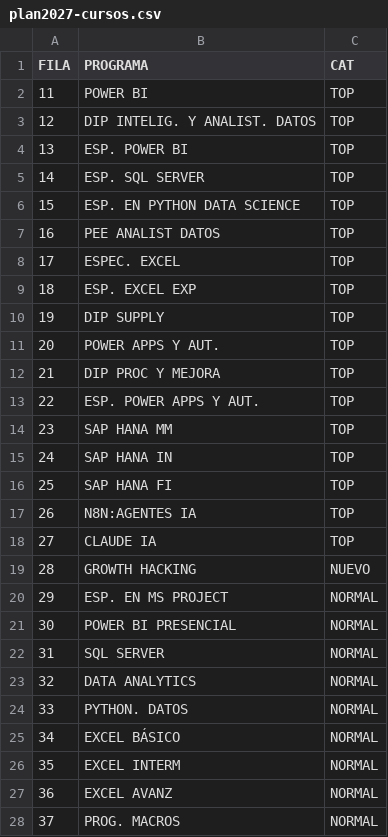
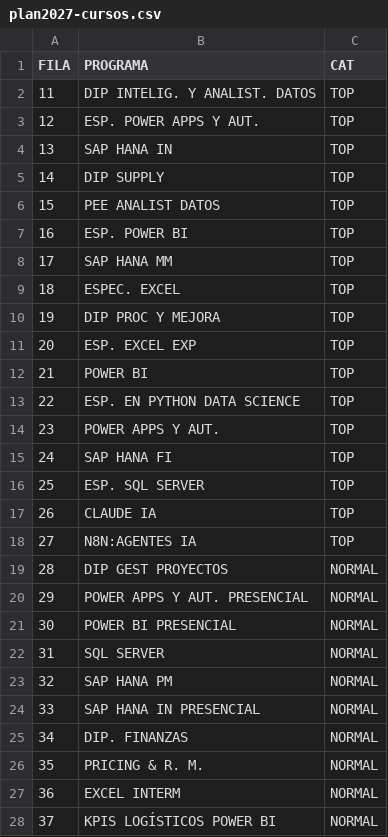
Before and after one commit to 1608-EQUIPOSISTEMAS/coreWE, a CSV file: scripts/plan2027-cursos.csv, drawn as a sheet; only a part is shown; the diff covers the shown part only.

```diff
--- a/scripts/plan2027-cursos.csv
+++ b/scripts/plan2027-cursos.csv
@@ -1,28 +1,28 @@
 FILA;PROGRAMA;CAT
-11;POWER BI;TOP
-12;DIP INTELIG. Y ANALIST. DATOS;TOP
-13;ESP. POWER BI;TOP
-14;ESP. SQL SERVER;TOP
-15;ESP. EN PYTHON DATA SCIENCE;TOP
-16;PEE ANALIST DATOS;TOP
-17;ESPEC. EXCEL;TOP
-18;ESP. EXCEL EXP;TOP
-19;DIP SUPPLY;TOP
-20;POWER APPS Y AUT.;TOP
-21;DIP PROC Y MEJORA;TOP
-22;ESP. POWER APPS Y AUT.;TOP
-23;SAP HANA MM;TOP
-24;SAP HANA IN;TOP
-25;SAP HANA FI;TOP
-26;N8N:AGENTES IA;TOP
-27;CLAUDE IA;TOP
-28;GROWTH HACKING;NUEVO
-29;ESP. EN MS PROJECT;NORMAL
+11;DIP INTELIG. Y ANALIST. DATOS;TOP
+12;ESP. POWER APPS Y AUT.;TOP
+13;SAP HANA IN;TOP
+14;DIP SUPPLY;TOP
+15;PEE ANALIST DATOS;TOP
+16;ESP. POWER BI;TOP
+17;SAP HANA MM;TOP
+18;ESPEC. EXCEL;TOP
+19;DIP PROC Y MEJORA;TOP
+20;ESP. EXCEL EXP;TOP
+21;POWER BI;TOP
+22;ESP. EN PYTHON DATA SCIENCE;TOP
+23;POWER APPS Y AUT.;TOP
+24;SAP HANA FI;TOP
+25;ESP. SQL SERVER;TOP
+26;CLAUDE IA;TOP
+27;N8N:AGENTES IA;TOP
+28;DIP GEST PROYECTOS;NORMAL
+29;POWER APPS Y AUT. PRESENCIAL;NORMAL
 30;POWER BI PRESENCIAL;NORMAL
 31;SQL SERVER;NORMAL
-32;DATA ANALYTICS;NORMAL
-33;PYTHON. DATOS;NORMAL
-34;EXCEL BÁSICO;NORMAL
-35;EXCEL INTERM;NORMAL
-36;EXCEL AVANZ;NORMAL
-37;PROG. MACROS;NORMAL
+32;SAP HANA PM;NORMAL
+33;SAP HANA IN PRESENCIAL;NORMAL
+34;DIP. FINANZAS;NORMAL
+35;PRICING & R. M.;NORMAL
+36;EXCEL INTERM;NORMAL
+37;KPIS LOGÍSTICOS POWER BI;NORMAL
```
Also changed, not shown: 55 edited cells elsewhere in this file, 15 other files.
